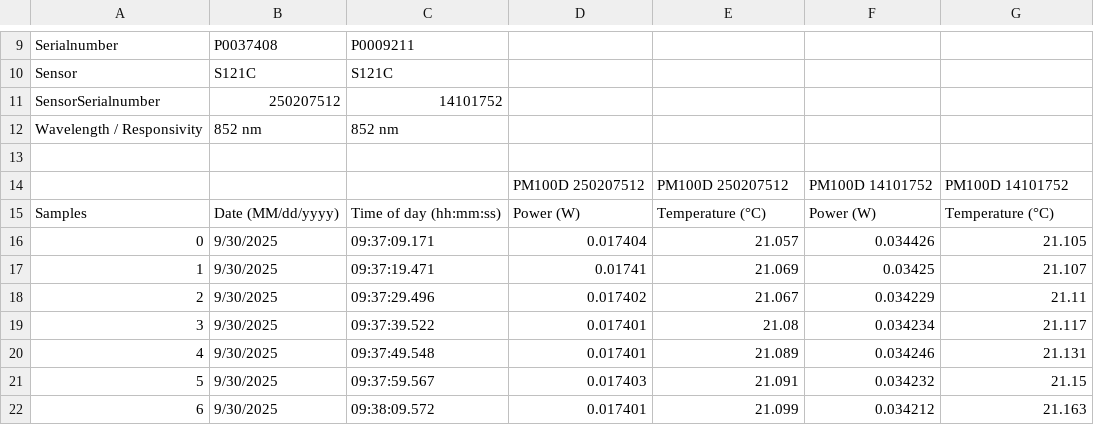
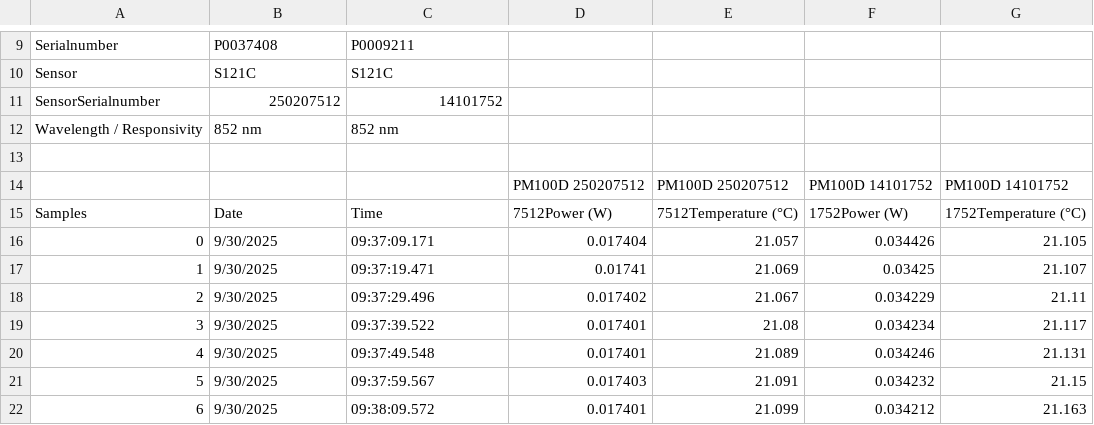
Before and after one commit to josephmlev/eedm_jml, a CSV file: daqAnalysisAndExperiments/temperatureVsCoupling/data/23hr_overnight_heatAndCool_tempAndPower_10sRes_29_SEP_2025.csv, drawn as a sheet; only a part is shown, gaps mark what is left out; the diff names each change by its address in the sheet, - before the commit and + after, or states it on an @@ line.

Commit message:
adds data and plotting for ~45hr run with LCC off. Good baseline data for heating and cooling

```diff
--- a/daqAnalysisAndExperiments/temperatureVsCoupling/data/23hr_overnight_heatAndCool_tempAndPower_10sRes_29_SEP_2025.csv
+++ b/daqAnalysisAndExperiments/temperatureVsCoupling/data/23hr_overnight_heatAndCool_tempAndPower_10sRes_29_SEP_2025.csv
-B15: Date (MM/dd/yyyy)
+B15: Date
-C15: Time of day (hh:mm:ss)
+C15: Time
-D15: Power (W)
+D15: 7512Power (W)
-E15: Temperature (°C)
+E15: 7512Temperature (°C)
-F15: Power (W)
+F15: 1752Power (W)
-G15: Temperature (°C)
+G15: 1752Temperature (°C)
```
Also changed, not shown: 9 other files.
